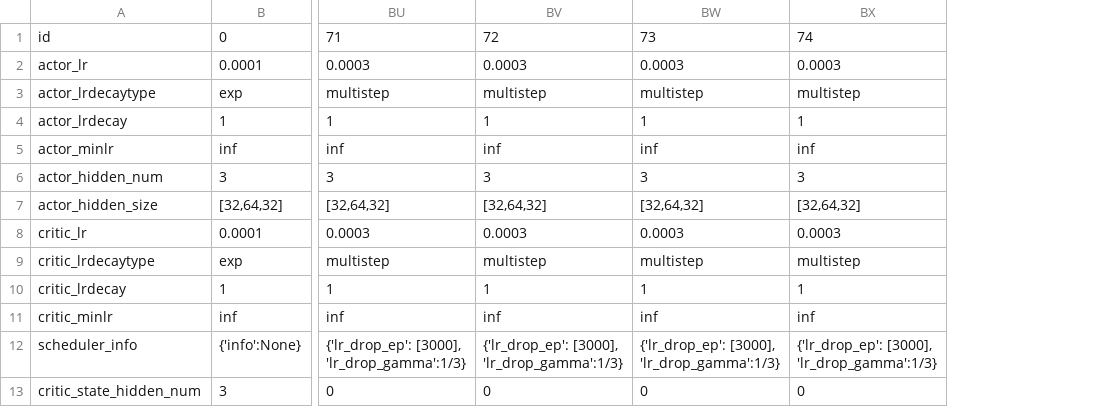
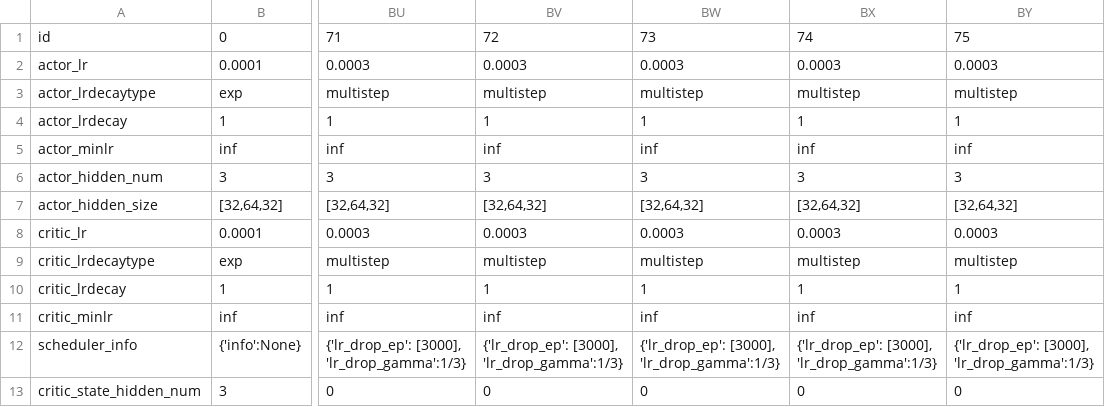
Before and after one commit to hyunseoky9/Hatchery-operation-2, a CSV file: hyperparamsets/Hatchery3.x TD3bests.csv, drawn as a sheet; only a part is shown, gaps mark what is left out; the diff names each change by its address in the sheet, - before the commit and + after, or states it on an @@ line.

Commit message:
75

```diff
--- a/hyperparamsets/Hatchery3.x TD3bests.csv
+++ b/hyperparamsets/Hatchery3.x TD3bests.csv
+column BY, rows 1-13: 75 | 0.0003 | multistep | 1 | inf | 3 | [32,64,32] | 0.0003 | multistep | 1 | inf | {'lr_drop_ep': [3000], 'lr_drop_gamma':1/3} | 0
```
